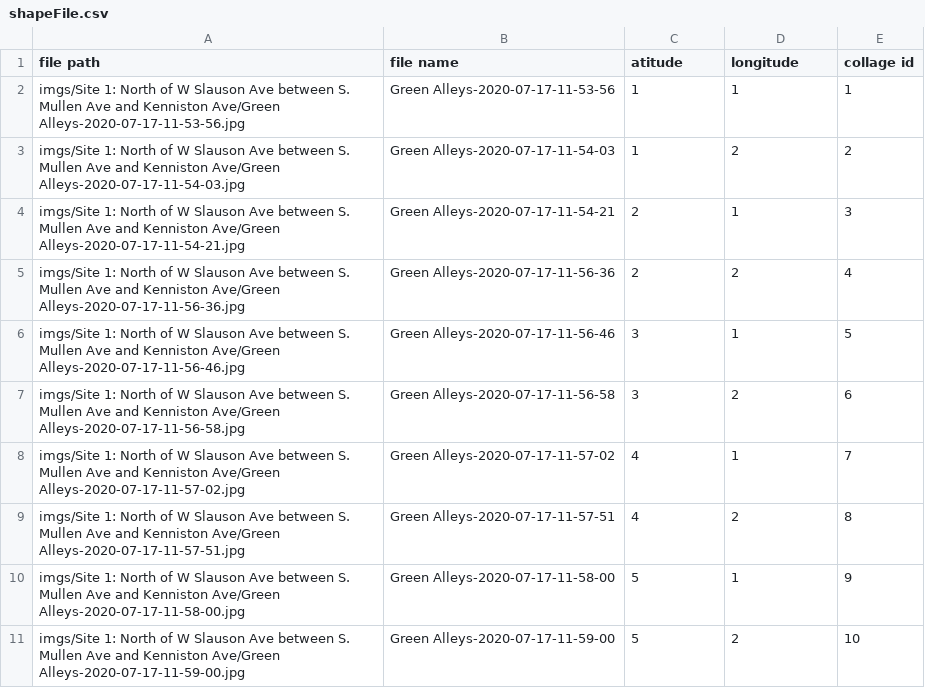
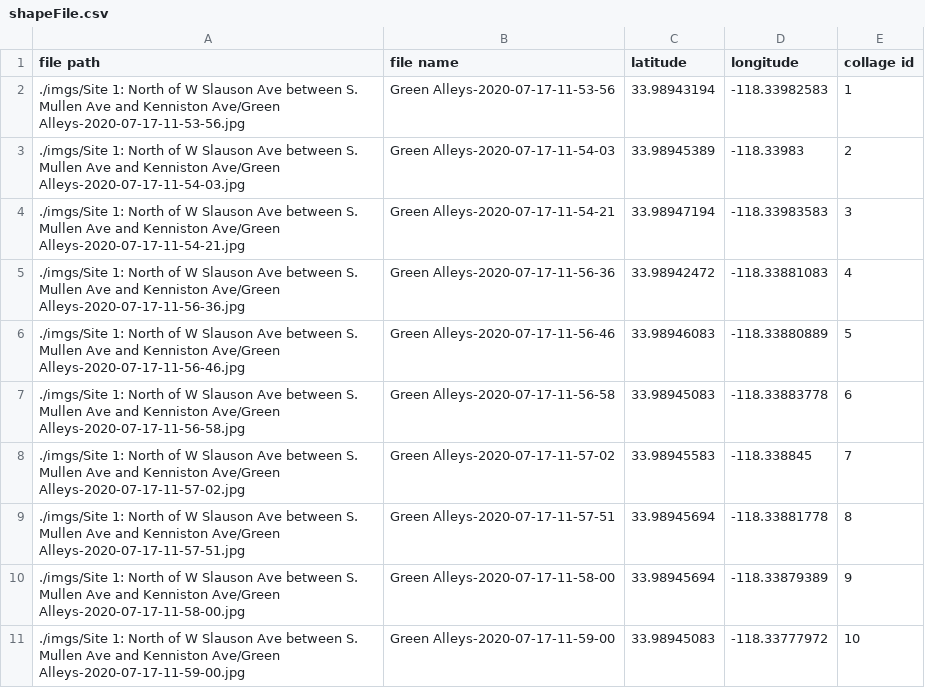
Before and after one commit to ht-weston/collage-git, a CSV file: src/shapeFile.csv, drawn as a sheet; only a part is shown; the diff covers the shown part only.

```diff
--- a/src/shapeFile.csv
+++ b/src/shapeFile.csv
@@ -1,11 +1,11 @@
-file path, file name, atitude, longitude, collage id
-imgs/Site 1: North of W Slauson Ave between S. Mullen Ave and Kenniston Ave/Green Alleys-2020-07-17-11-53-56.jpg, Green Alleys-2020-07-17-11-53-56, 1, 1, 1
-imgs/Site 1: North of W Slauson Ave between S. Mullen Ave and Kenniston Ave/Green Alleys-2020-07-17-11-54-03.jpg, Green Alleys-2020-07-17-11-54-03, 1, 2, 2
-imgs/Site 1: North of W Slauson Ave between S. Mullen Ave and Kenniston Ave/Green Alleys-2020-07-17-11-54-21.jpg, Green Alleys-2020-07-17-11-54-21, 2, 1, 3
-imgs/Site 1: North of W Slauson Ave between S. Mullen Ave and Kenniston Ave/Green Alleys-2020-07-17-11-56-36.jpg, Green Alleys-2020-07-17-11-56-36, 2, 2, 4
-imgs/Site 1: North of W Slauson Ave between S. Mullen Ave and Kenniston Ave/Green Alleys-2020-07-17-11-56-46.jpg, Green Alleys-2020-07-17-11-56-46, 3, 1, 5
-imgs/Site 1: North of W Slauson Ave between S. Mullen Ave and Kenniston Ave/Green Alleys-2020-07-17-11-56-58.jpg, Green Alleys-2020-07-17-11-56-58, 3, 2, 6
-imgs/Site 1: North of W Slauson Ave between S. Mullen Ave and Kenniston Ave/Green Alleys-2020-07-17-11-57-02.jpg, Green Alleys-2020-07-17-11-57-02, 4, 1, 7
-imgs/Site 1: North of W Slauson Ave between S. Mullen Ave and Kenniston Ave/Green Alleys-2020-07-17-11-57-51.jpg, Green Alleys-2020-07-17-11-57-51, 4, 2, 8
-imgs/Site 1: North of W Slauson Ave between S. Mullen Ave and Kenniston Ave/Green Alleys-2020-07-17-11-58-00.jpg, Green Alleys-2020-07-17-11-58-00, 5, 1, 9
-imgs/Site 1: North of W Slauson Ave between S. Mullen Ave and Kenniston Ave/Green Alleys-2020-07-17-11-59-00.jpg, Green Alleys-2020-07-17-11-59-00, 5, 2, 10
+file path, file name, latitude, longitude, collage id
+./imgs/Site 1: North of W Slauson Ave between S. Mullen Ave and Kenniston Ave/Green Alleys-2020-07-17-11-53-56.jpg, Green Alleys-2020-07-17-11-53-56, 33.98943194, -118.33982583, 1
+./imgs/Site 1: North of W Slauson Ave between S. Mullen Ave and Kenniston Ave/Green Alleys-2020-07-17-11-54-03.jpg, Green Alleys-2020-07-17-11-54-03, 33.98945389, -118.33983, 2
+./imgs/Site 1: North of W Slauson Ave between S. Mullen Ave and Kenniston Ave/Green Alleys-2020-07-17-11-54-21.jpg, Green Alleys-2020-07-17-11-54-21, 33.98947194, -118.33983583, 3
+./imgs/Site 1: North of W Slauson Ave between S. Mullen Ave and Kenniston Ave/Green Alleys-2020-07-17-11-56-36.jpg, Green Alleys-2020-07-17-11-56-36, 33.98942472, -118.33881083, 4
+./imgs/Site 1: North of W Slauson Ave between S. Mullen Ave and Kenniston Ave/Green Alleys-2020-07-17-11-56-46.jpg, Green Alleys-2020-07-17-11-56-46, 33.98946083, -118.33880889, 5
+./imgs/Site 1: North of W Slauson Ave between S. Mullen Ave and Kenniston Ave/Green Alleys-2020-07-17-11-56-58.jpg, Green Alleys-2020-07-17-11-56-58, 33.98945083, -118.33883778, 6
+./imgs/Site 1: North of W Slauson Ave between S. Mullen Ave and Kenniston Ave/Green Alleys-2020-07-17-11-57-02.jpg, Green Alleys-2020-07-17-11-57-02, 33.98945583, -118.338845, 7
+./imgs/Site 1: North of W Slauson Ave between S. Mullen Ave and Kenniston Ave/Green Alleys-2020-07-17-11-57-51.jpg, Green Alleys-2020-07-17-11-57-51, 33.98945694, -118.33881778, 8
+./imgs/Site 1: North of W Slauson Ave between S. Mullen Ave and Kenniston Ave/Green Alleys-2020-07-17-11-58-00.jpg, Green Alleys-2020-07-17-11-58-00, 33.98945694, -118.33879389, 9
+./imgs/Site 1: North of W Slauson Ave between S. Mullen Ave and Kenniston Ave/Green Alleys-2020-07-17-11-59-00.jpg, Green Alleys-2020-07-17-11-59-00, 33.98945083, -118.33777972, 10
```
Also changed, not shown: 75 edited cells elsewhere in this file, 6 other files.
